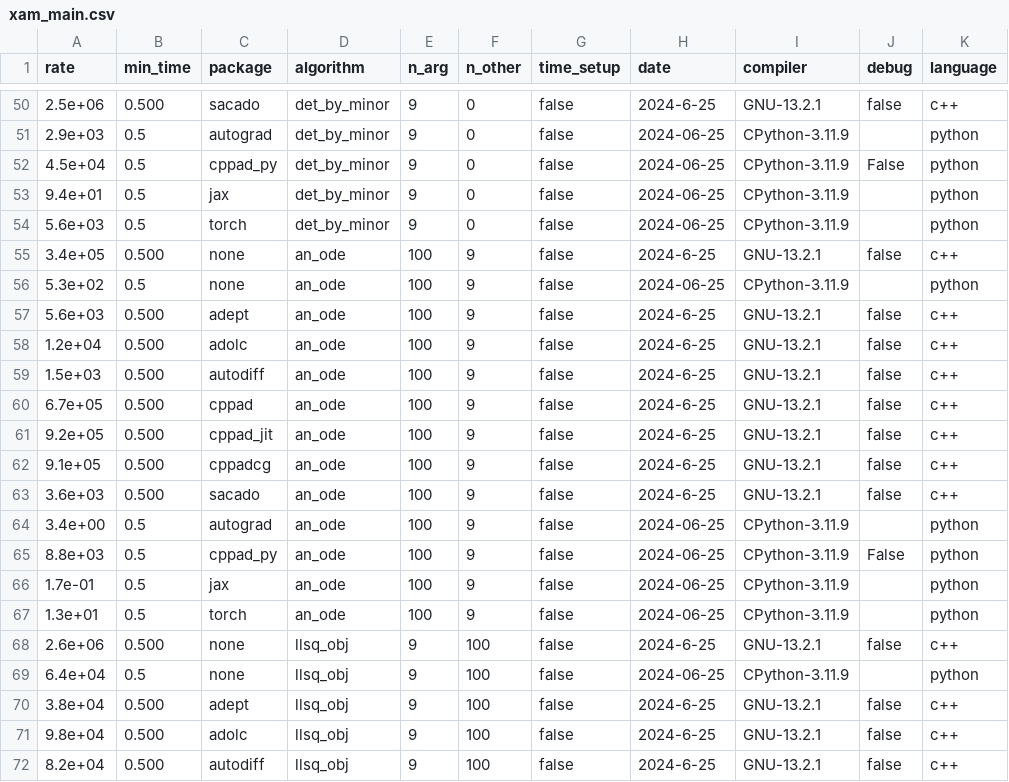
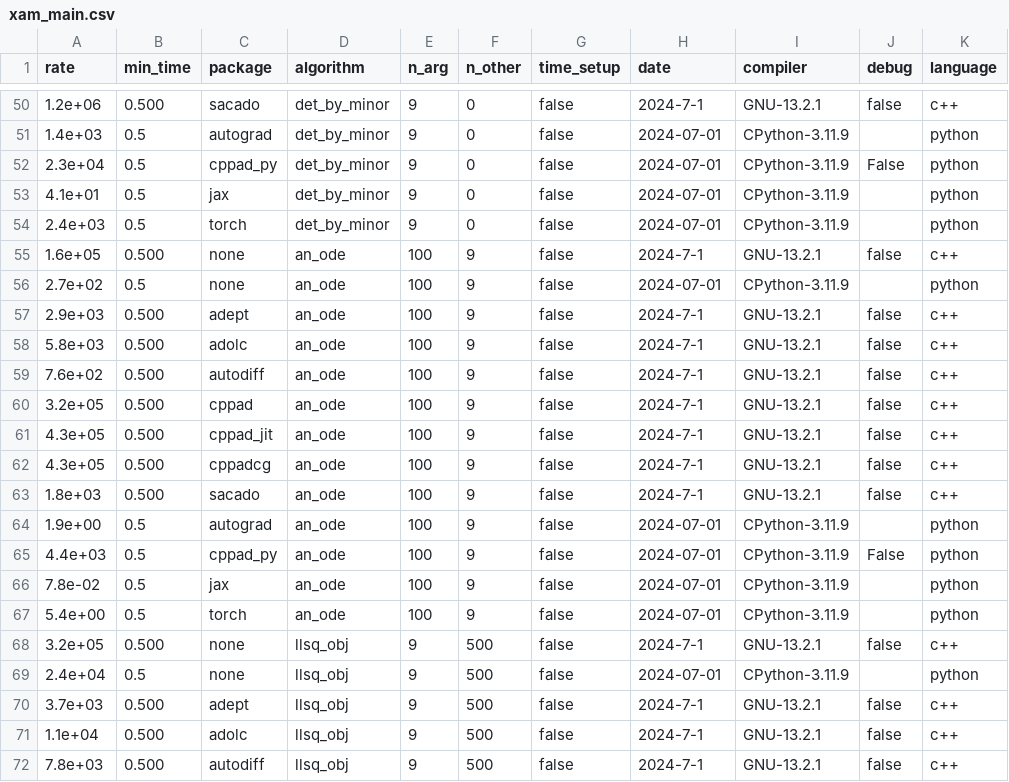
Before and after one commit to bradbell/cmpad, a CSV file: xam_main.csv, drawn as a sheet; only a part is shown, gaps mark what is left out; the diff covers the shown part only; the diff names each change by its address in the sheet, - before the commit and + after, or states it on an @@ line.

Commit message:
main: xam_main.csv: llsq_obj: change n_other 100 -> 500.

```diff
--- a/xam_main.csv
+++ b/xam_main.csv
-A50 (rate): 2.5e+06
+A50 (rate): 1.2e+06
-H50 (date): 2024-6-25
+H50 (date): 2024-7-1
-A51 (rate): 2.9e+03
+A51 (rate): 1.4e+03
-H51:H54 (date): 2024-06-25
+H51:H54 (date): 2024-07-01
-A52 (rate): 4.5e+04
+A52 (rate): 2.3e+04
-A53 (rate): 9.4e+01
+A53 (rate): 4.1e+01
-A54 (rate): 5.6e+03
+A54 (rate): 2.4e+03
-A55 (rate): 3.4e+05
+A55 (rate): 1.6e+05
-H55 (date): 2024-6-25
+H55 (date): 2024-7-1
-A56 (rate): 5.3e+02
+A56 (rate): 2.7e+02
-H56 (date): 2024-06-25
+H56 (date): 2024-07-01
-A57 (rate): 5.6e+03
+A57 (rate): 2.9e+03
-H57:H63 (date): 2024-6-25
+H57:H63 (date): 2024-7-1
-A58 (rate): 1.2e+04
+A58 (rate): 5.8e+03
-A59 (rate): 1.5e+03
+A59 (rate): 7.6e+02
-A60 (rate): 6.7e+05
+A60 (rate): 3.2e+05
-A61 (rate): 9.2e+05
+A61 (rate): 4.3e+05
-A62 (rate): 9.1e+05
+A62 (rate): 4.3e+05
-A63 (rate): 3.6e+03
+A63 (rate): 1.8e+03
-A64 (rate): 3.4e+00
+A64 (rate): 1.9e+00
-H64:H67 (date): 2024-06-25
+H64:H67 (date): 2024-07-01
-A65 (rate): 8.8e+03
+A65 (rate): 4.4e+03
-A66 (rate): 1.7e-01
+A66 (rate): 7.8e-02
-A67 (rate): 1.3e+01
+A67 (rate): 5.4e+00
-A68 (rate): 2.6e+06
+A68 (rate): 3.2e+05
-F68:F72 (n_other): 100
+F68:F72 (n_other): 500
-H68 (date): 2024-6-25
+H68 (date): 2024-7-1
-A69 (rate): 6.4e+04
+A69 (rate): 2.4e+04
-H69 (date): 2024-06-25
+H69 (date): 2024-07-01
-A70 (rate): 3.8e+04
+A70 (rate): 3.7e+03
-H70:H72 (date): 2024-6-25
+H70:H72 (date): 2024-7-1
-A71 (rate): 9.8e+04
+A71 (rate): 1.1e+04
-A72 (rate): 8.2e+04
+A72 (rate): 7.8e+03
```
Also changed, not shown: 137 edited cells elsewhere in this file, 1 other file.
